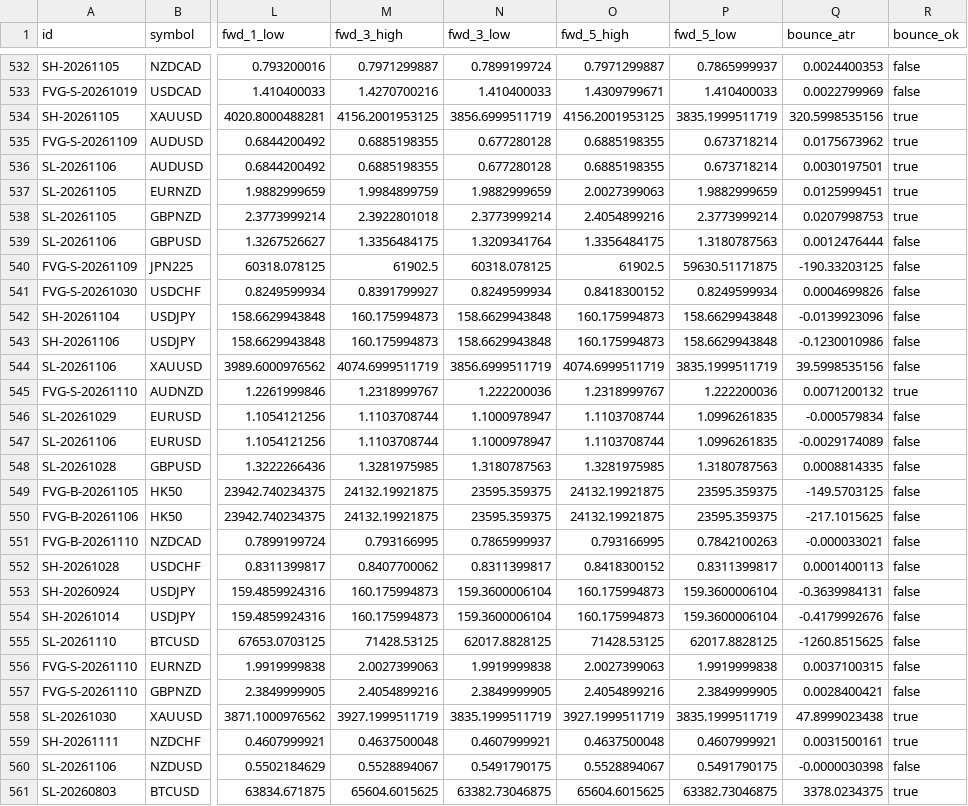
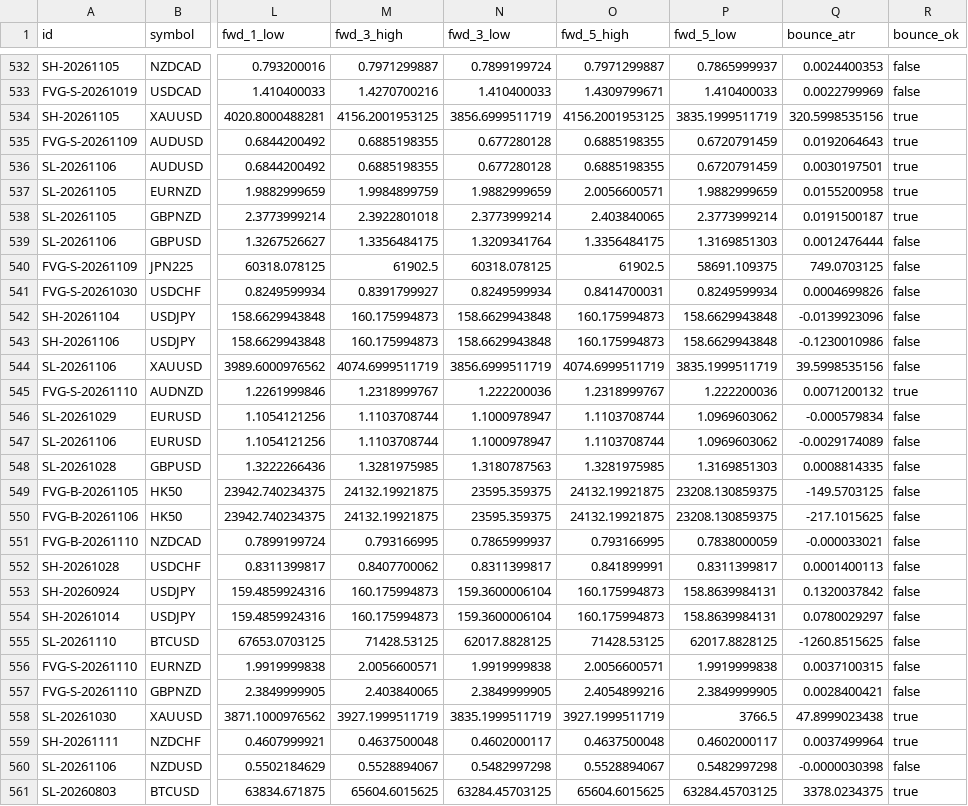
Before and after one commit to keenewong-ai/xauusd-bounce-live, a CSV file: data_hist.csv, drawn as a sheet; only a part is shown, gaps mark what is left out; the diff covers the shown part only; the diff names each change by its address in the sheet, - before the commit and + after, or states it on an @@ line.

```diff
--- a/data_hist.csv
+++ b/data_hist.csv
-P535:P536 (fwd_5_low): 0.673718214
+P535:P536 (fwd_5_low): 0.6720791459
-Q535 (bounce_atr): 0.0175673962
+Q535 (bounce_atr): 0.0192064643
-O537 (fwd_5_high): 2.0027399063
+O537 (fwd_5_high): 2.0056600571
-Q537 (bounce_atr): 0.0125999451
+Q537 (bounce_atr): 0.0155200958
-O538 (fwd_5_high): 2.4054899216
+O538 (fwd_5_high): 2.403840065
-Q538 (bounce_atr): 0.0207998753
+Q538 (bounce_atr): 0.0191500187
-P539 (fwd_5_low): 1.3180787563
+P539 (fwd_5_low): 1.3169851303
-P540 (fwd_5_low): 59630.51171875
+P540 (fwd_5_low): 58691.109375
-Q540 (bounce_atr): -190.33203125
+Q540 (bounce_atr): 749.0703125
-O541 (fwd_5_high): 0.8418300152
+O541 (fwd_5_high): 0.8414700031
-P546:P547 (fwd_5_low): 1.0996261835
+P546:P547 (fwd_5_low): 1.0969603062
-P548 (fwd_5_low): 1.3180787563
+P548 (fwd_5_low): 1.3169851303
-P549:P550 (fwd_5_low): 23595.359375
+P549:P550 (fwd_5_low): 23208.130859375
-P551 (fwd_5_low): 0.7842100263
+P551 (fwd_5_low): 0.7838000059
-O552 (fwd_5_high): 0.8418300152
+O552 (fwd_5_high): 0.841899991
-P553:P554 (fwd_5_low): 159.3600006104
+P553:P554 (fwd_5_low): 158.8639984131
-Q553 (bounce_atr): -0.3639984131
+Q553 (bounce_atr): 0.1320037842
-Q554 (bounce_atr): -0.4179992676
+Q554 (bounce_atr): 0.0780029297
-M556 (fwd_3_high): 2.0027399063
+M556 (fwd_3_high): 2.0056600571
-O556 (fwd_5_high): 2.0027399063
+O556 (fwd_5_high): 2.0056600571
-M557 (fwd_3_high): 2.4054899216
+M557 (fwd_3_high): 2.403840065
-P558 (fwd_5_low): 3835.1999511719
+P558 (fwd_5_low): 3766.5
-N559 (fwd_3_low): 0.4607999921
+N559 (fwd_3_low): 0.4602000117
-P559 (fwd_5_low): 0.4607999921
+P559 (fwd_5_low): 0.4602000117
-Q559 (bounce_atr): 0.0031500161
+Q559 (bounce_atr): 0.0037499964
-N560 (fwd_3_low): 0.5491790175
+N560 (fwd_3_low): 0.5482997298
-P560 (fwd_5_low): 0.5491790175
+P560 (fwd_5_low): 0.5482997298
-N561 (fwd_3_low): 63382.73046875
+N561 (fwd_3_low): 63284.45703125
-P561 (fwd_5_low): 63382.73046875
+P561 (fwd_5_low): 63284.45703125
```
Also changed, not shown: 5 added rows and 68 edited cells elsewhere in this file, data_levels.csv, 2 other files.
